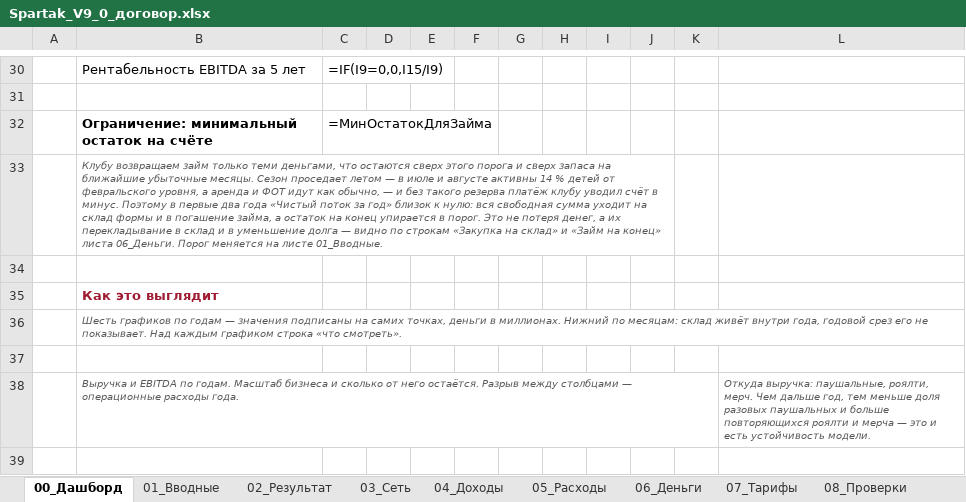
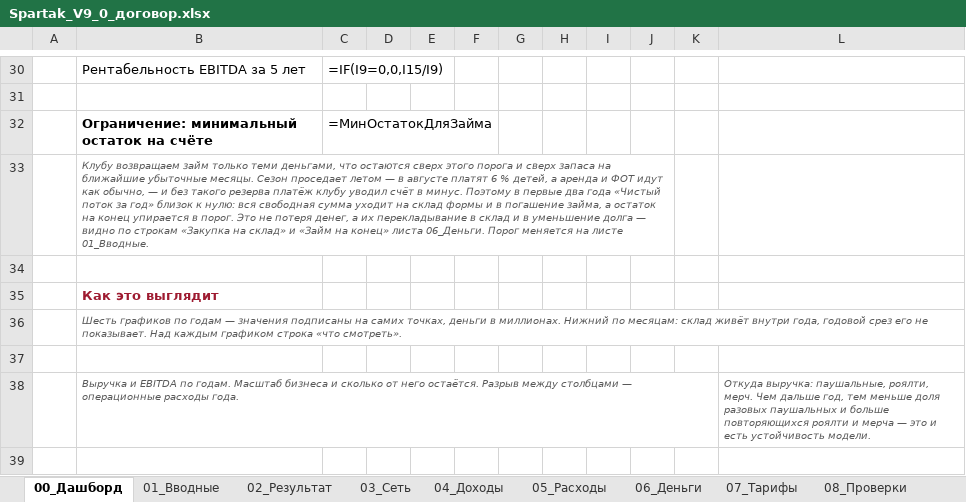
Before and after one commit to vsalenko2026/Spartak, an Excel workbook: model/Spartak_V9_0_договор.xlsx, sheet 00_Дашборд, drawn as a sheet; only a part is shown, gaps mark what is left out; values as stored, in another font and other column widths than the file's, no borders; formulas without a stored value are shown as written; charts and pictures not drawn; the diff names each change by its address in the sheet, - before the commit and + after, or states it on an @@ line.

```diff
--- a/model/Spartak_V9_0_договор.xlsx (sheet 00_Дашборд)
+++ b/model/Spartak_V9_0_договор.xlsx (sheet 00_Дашборд)
-B33: …— в июле и августе активны 14 % детей от февральского уровня, а аренда…
+B33: …— в августе платят 6 % детей, а аренда…
```
Also changed, not shown: 2 other files.
